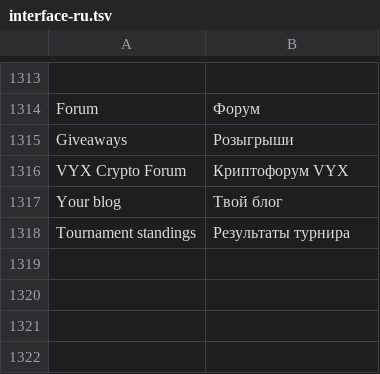
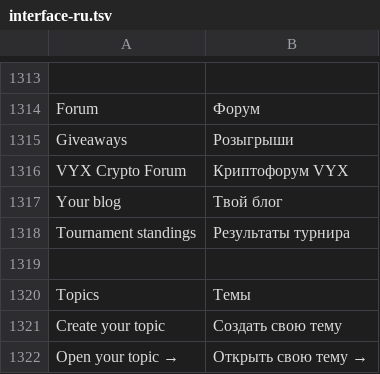
Before and after one commit to monnnomi/vyx, a TSV file: locales/interface-ru.tsv, drawn as a sheet; only a part is shown, gaps mark what is left out.

Commit message:
Add member-owned topics to the VYX forum

```diff
--- a/locales/interface-ru.tsv
+++ b/locales/interface-ru.tsv
@@ -1318 +1318,5 @@ Your blog	Твой блог
 Tournament standings	Результаты турнира
+
+Topics	Темы
+Create your topic	Создать свою тему
+Open your topic →	Открыть свою тему →
```
Also changed, not shown: 10 other files.
